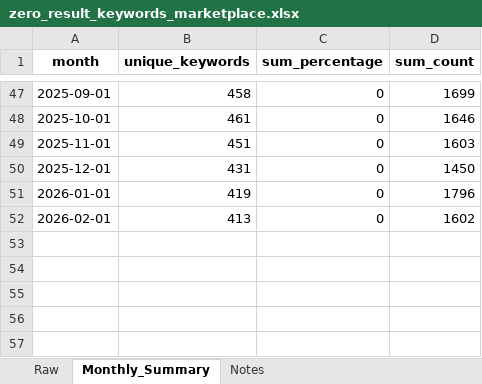
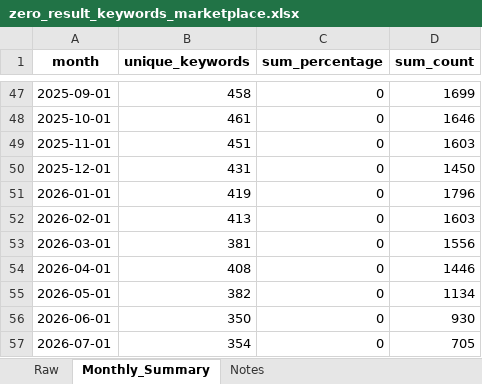
Before and after one commit to rustem-shiriiazdanov/atlassian-marketplace-keywords, an Excel workbook: data/zero_result_keywords_marketplace.xlsx, sheet Monthly_Summary, drawn as a sheet; only a part is shown, gaps mark what is left out; values as stored, in another font and other column widths than the file's, no borders; the diff names each change by its address in the sheet, - before the commit and + after, or states it on an @@ line.

```diff
--- a/data/zero_result_keywords_marketplace.xlsx (sheet Monthly_Summary)
+++ b/data/zero_result_keywords_marketplace.xlsx (sheet Monthly_Summary)
-D52 (sum_count): 1602
+D52 (sum_count): 1603
+row 53: 2026-03-01 | 381 | 0 | 1556
+row 54: 2026-04-01 | 408 | 0 | 1446
+row 55: 2026-05-01 | 382 | 0 | 1134
+row 56: 2026-06-01 | 350 | 0 | 930
+row 57: 2026-07-01 | 354 | 0 | 705
```
Also changed, not shown: sheet Raw, sheet Notes, data/source_search_keywords_marketplace.xlsx.
